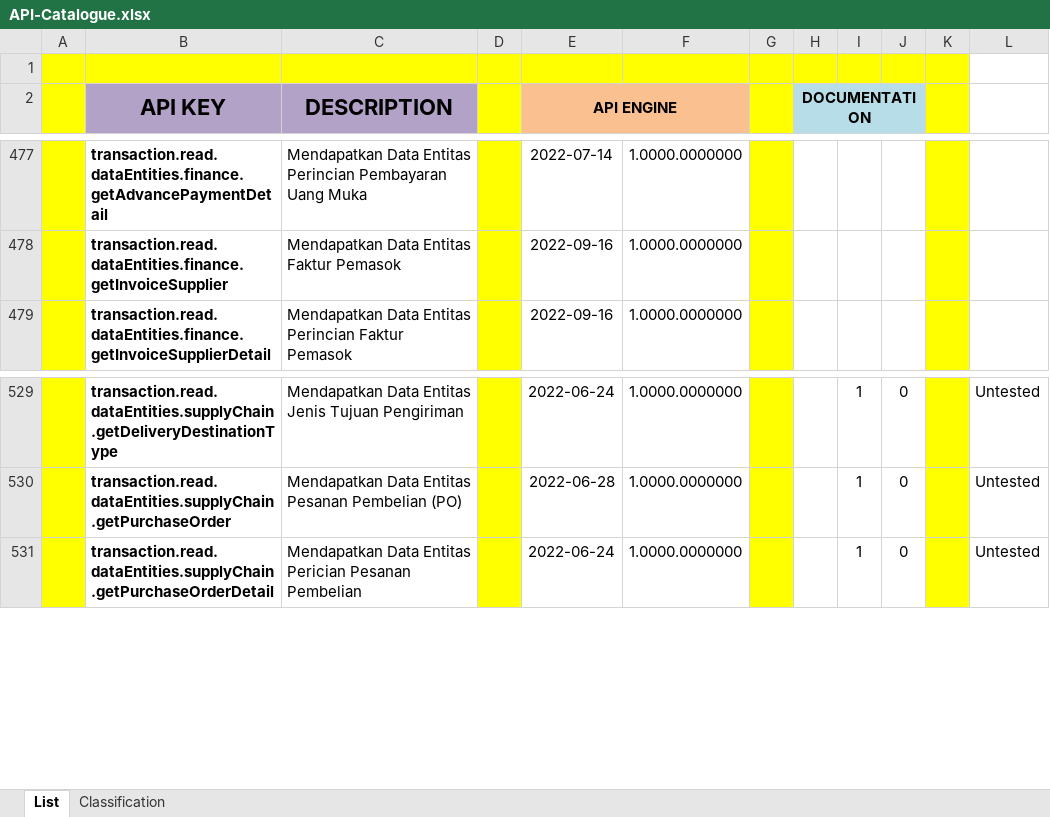
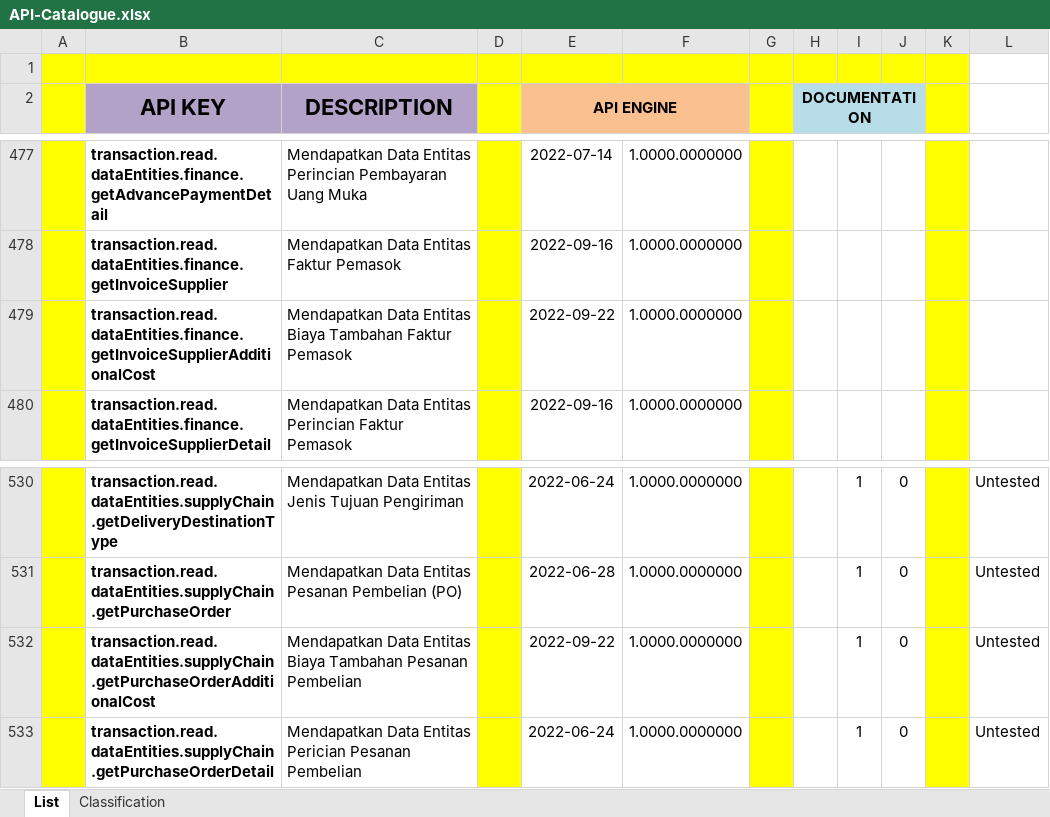
Before and after one commit to ptqdctechnologies/ERPReborn, an Excel workbook: Documentation/Documents/Blue Print/Documents - API/API-Catalogue.xlsx, sheet List, drawn as a sheet; only a part is shown, gaps mark what is left out; values as stored, in another font and other column widths than the file's, no borders; the diff names each change by its address in the sheet, - before the commit and + after, or states it on an @@ line.

```diff
--- a/Documentation/Documents/Blue Print/Documents - API/API-Catalogue.xlsx (sheet List)
+++ b/Documentation/Documents/Blue Print/Documents - API/API-Catalogue.xlsx (sheet List)
+row 479:  | transaction.read.dataEntities.finance.getInvoiceSupplierAdditionalCost | Mendapatkan Data Entitas Biaya Tambahan Faktur Pemasok |  | 2022-09-22 | 1.0000.0000000
+row 532:  | transaction.read.dataEntities.supplyChain.getPurchaseOrderAdditionalCost | Mendapatkan Data Entitas Biaya Tambahan Pesanan Pembelian |  | 2022-09-22 | 1.0000.0000000 |  |  | 1 | 0 |  | Untested
```
Also changed, not shown: 6 other files.
